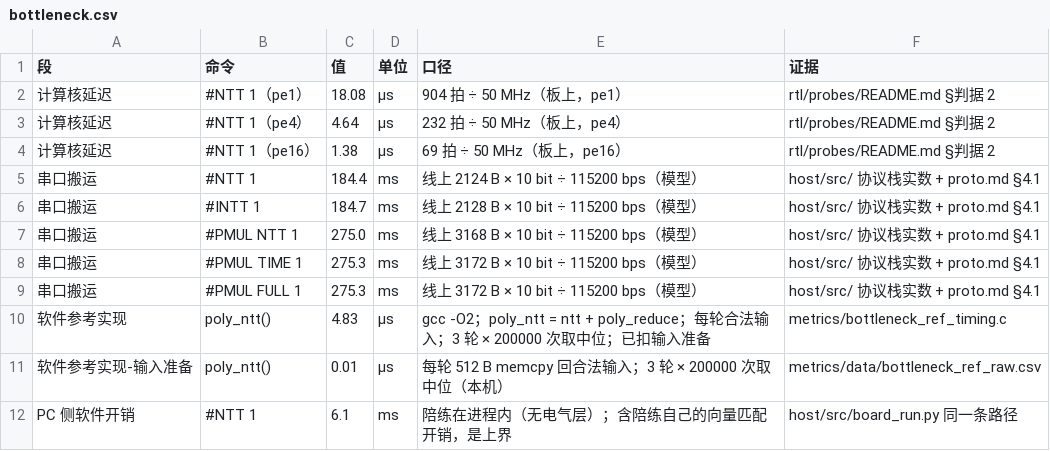
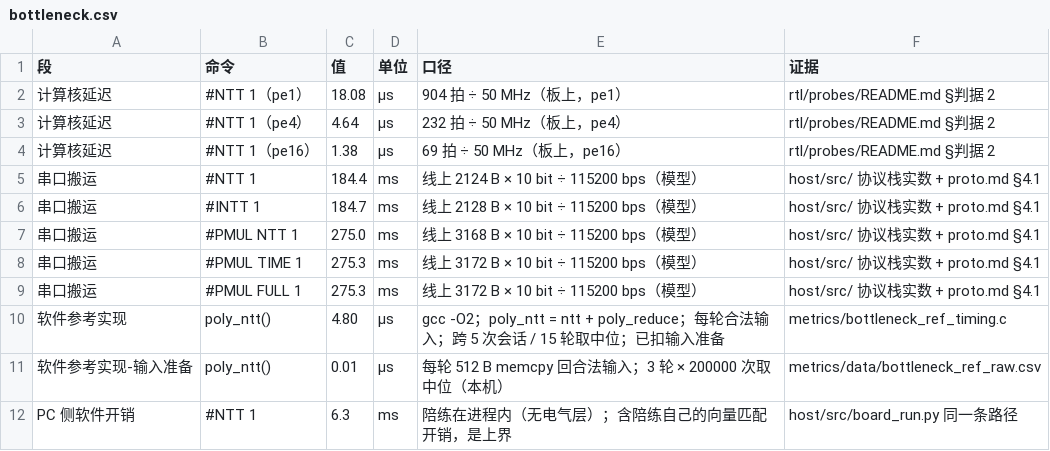
Before and after one commit to lanxiteacher/pqc-ntt-mlkem, a CSV file: metrics/data/bottleneck.csv, drawn as a sheet.

Commit message:
report,metrics: PDF 收口加页码/书签；CPU 参考实现改跨会话累计中位
- 报告 PDF 64 页：页眉/页脚「第 N 页 / 共 M 页」、封面不编号、8 章节书签；
  修 h1:first-of-type 在每个 section 都命中导致章节不另起页的排版 bug
- 指标链审计发现 CPU 参考实现读数跨会话漂移 4.0–5.0 µs：
  bottleneck.py 原始轮次改追加 + 累计中位（默认只读历史，--record 才记新会话）
- 报告统一为 4.80 µs（5 次会话 / 15 轮，4.70–5.10）：pe1 3.8×、pe4 0.97×、
  CPU 208,333 NTT/s、216 µJ
- demo GUI 数据重生成（软件参考 4.05→4.80），无头 Edge 自检 32/32
- 提交清单/冻结清单/证据地图/状态页同步；新增 10-23 AI 协作日志

```diff
--- a/metrics/data/bottleneck.csv
+++ b/metrics/data/bottleneck.csv
@@ -9,4 +9,4 @@
 串口搬运,#PMUL FULL 1,275.3,ms,线上 3172 B × 10 bit ÷ 115200 bps（模型）,host/src/ 协议栈实数 + proto.md §4.1
-软件参考实现,poly_ntt(),4.83,µs,gcc -O2；poly_ntt = ntt + poly_reduce；每轮合法输入；3 轮 × 200000 次取中位；已扣输入准备,metrics/bottleneck_ref_timing.c
+软件参考实现,poly_ntt(),4.80,µs,gcc -O2；poly_ntt = ntt + poly_reduce；每轮合法输入；跨 5 次会话 / 15 轮取中位；已扣输入准备,metrics/bottleneck_ref_timing.c
 软件参考实现-输入准备,poly_ntt(),0.01,µs,每轮 512 B memcpy 回合法输入；3 轮 × 200000 次取中位（本机）,metrics/data/bottleneck_ref_raw.csv
-PC 侧软件开销,#NTT 1,6.1,ms,陪练在进程内（无电气层）；含陪练自己的向量匹配开销，是上界,host/src/board_run.py 同一条路径
+PC 侧软件开销,#NTT 1,6.3,ms,陪练在进程内（无电气层）；含陪练自己的向量匹配开销，是上界,host/src/board_run.py 同一条路径
```
Also changed, not shown: metrics/data/bottleneck_ref_raw.csv, 14 other files.
